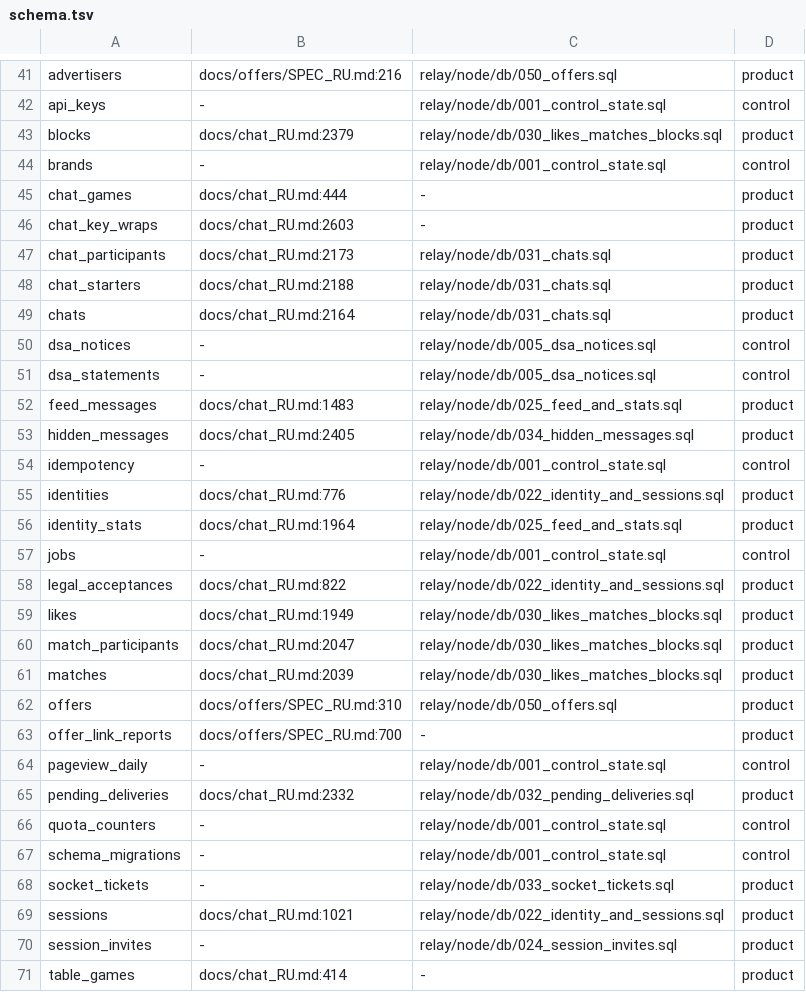
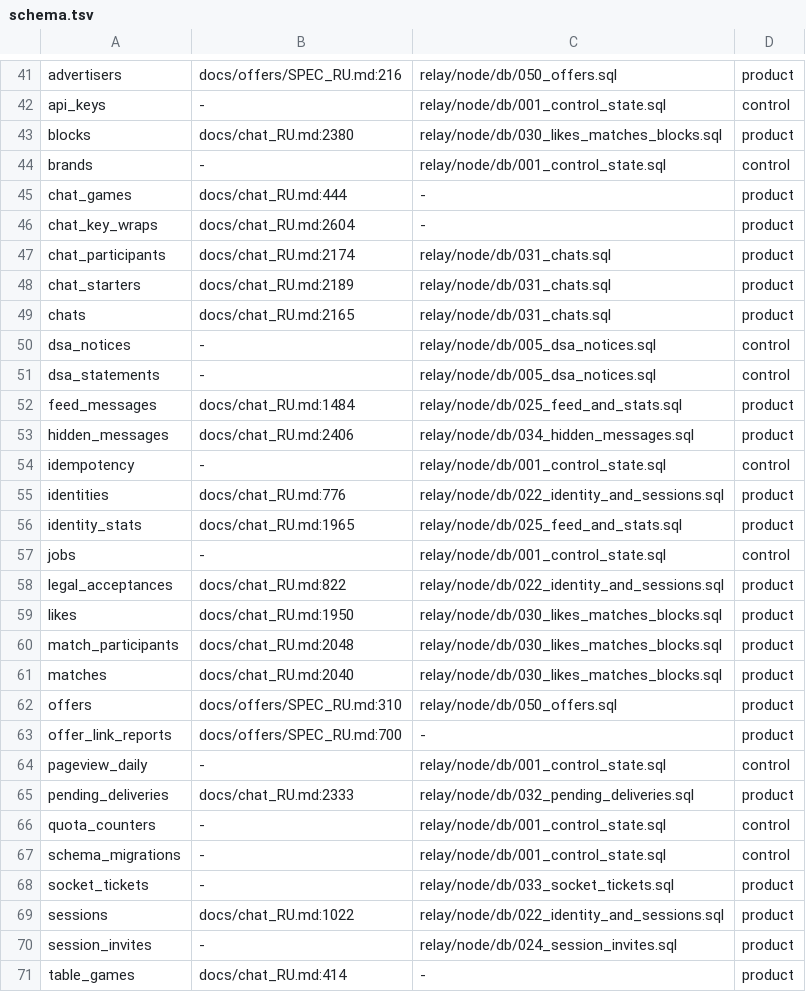
Before and after one commit to panov-id/xor.ad, a TSV file: docs/facts/schema.tsv, drawn as a sheet; only a part is shown, gaps mark what is left out; the diff covers the shown part only.

```diff
--- a/docs/facts/schema.tsv
+++ b/docs/facts/schema.tsv
@@ -42,21 +42,21 @@ advertisers	docs/offers/SPEC_RU.md:216	relay/node/db/050_offers.sql	product
 api_keys	-	relay/node/db/001_control_state.sql	control
-blocks	docs/chat_RU.md:2379	relay/node/db/030_likes_matches_blocks.sql	product
+blocks	docs/chat_RU.md:2380	relay/node/db/030_likes_matches_blocks.sql	product
 brands	-	relay/node/db/001_control_state.sql	control
 chat_games	docs/chat_RU.md:444	-	product
-chat_key_wraps	docs/chat_RU.md:2603	-	product
-chat_participants	docs/chat_RU.md:2173	relay/node/db/031_chats.sql	product
-chat_starters	docs/chat_RU.md:2188	relay/node/db/031_chats.sql	product
-chats	docs/chat_RU.md:2164	relay/node/db/031_chats.sql	product
+chat_key_wraps	docs/chat_RU.md:2604	-	product
+chat_participants	docs/chat_RU.md:2174	relay/node/db/031_chats.sql	product
+chat_starters	docs/chat_RU.md:2189	relay/node/db/031_chats.sql	product
+chats	docs/chat_RU.md:2165	relay/node/db/031_chats.sql	product
 dsa_notices	-	relay/node/db/005_dsa_notices.sql	control
 dsa_statements	-	relay/node/db/005_dsa_notices.sql	control
-feed_messages	docs/chat_RU.md:1483	relay/node/db/025_feed_and_stats.sql	product
-hidden_messages	docs/chat_RU.md:2405	relay/node/db/034_hidden_messages.sql	product
+feed_messages	docs/chat_RU.md:1484	relay/node/db/025_feed_and_stats.sql	product
+hidden_messages	docs/chat_RU.md:2406	relay/node/db/034_hidden_messages.sql	product
 idempotency	-	relay/node/db/001_control_state.sql	control
 identities	docs/chat_RU.md:776	relay/node/db/022_identity_and_sessions.sql	product
-identity_stats	docs/chat_RU.md:1964	relay/node/db/025_feed_and_stats.sql	product
+identity_stats	docs/chat_RU.md:1965	relay/node/db/025_feed_and_stats.sql	product
 jobs	-	relay/node/db/001_control_state.sql	control
 legal_acceptances	docs/chat_RU.md:822	relay/node/db/022_identity_and_sessions.sql	product
-likes	docs/chat_RU.md:1949	relay/node/db/030_likes_matches_blocks.sql	product
-match_participants	docs/chat_RU.md:2047	relay/node/db/030_likes_matches_blocks.sql	product
-matches	docs/chat_RU.md:2039	relay/node/db/030_likes_matches_blocks.sql	product
+likes	docs/chat_RU.md:1950	relay/node/db/030_likes_matches_blocks.sql	product
+match_participants	docs/chat_RU.md:2048	relay/node/db/030_likes_matches_blocks.sql	product
+matches	docs/chat_RU.md:2040	relay/node/db/030_likes_matches_blocks.sql	product
 offers	docs/offers/SPEC_RU.md:310	relay/node/db/050_offers.sql	product
@@ -64,3 +64,3 @@ offer_link_reports	docs/offers/SPEC_RU.md:700	-	product
 pageview_daily	-	relay/node/db/001_control_state.sql	control
-pending_deliveries	docs/chat_RU.md:2332	relay/node/db/032_pending_deliveries.sql	product
+pending_deliveries	docs/chat_RU.md:2333	relay/node/db/032_pending_deliveries.sql	product
 quota_counters	-	relay/node/db/001_control_state.sql	control
@@ -68,3 +68,3 @@ schema_migrations	-	relay/node/db/001_control_state.sql	control
 socket_tickets	-	relay/node/db/033_socket_tickets.sql	product
-sessions	docs/chat_RU.md:1021	relay/node/db/022_identity_and_sessions.sql	product
+sessions	docs/chat_RU.md:1022	relay/node/db/022_identity_and_sessions.sql	product
 session_invites	-	relay/node/db/024_session_invites.sql	product
```
Also changed, not shown: 4 edited cells elsewhere in this file, docs/facts/decisions.tsv, docs/facts/noise-numbers.tsv, 5 other files.
